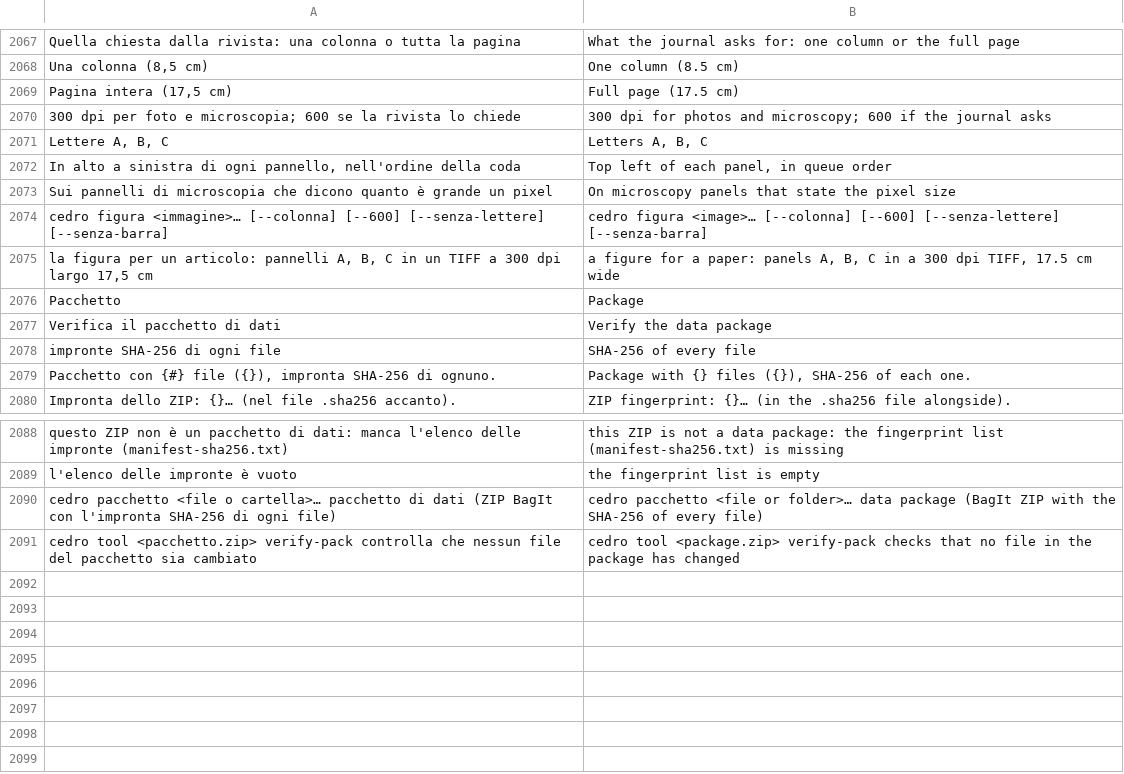
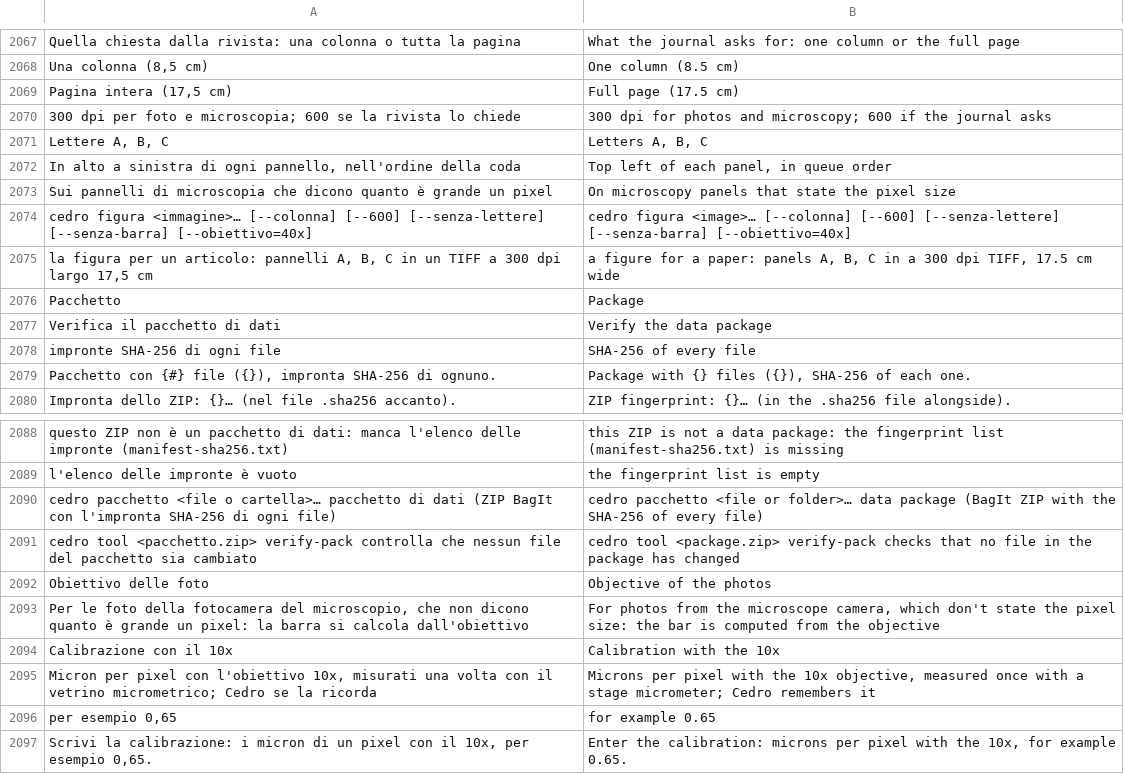
Before and after one commit to realfulvio/cedro, a TSV file: i18n/en.tsv, drawn as a sheet; only a part is shown, gaps mark what is left out; the diff names each change by its address in the sheet, - before the commit and + after, or states it on an @@ line.

```diff
--- a/i18n/en.tsv
+++ b/i18n/en.tsv
-A2074: …[--senza-lettere] [--senza-barra]
+A2074: …[--senza-lettere] [--senza-barra] [--obiettivo=40x]
-B2074: …[--senza-lettere] [--senza-barra]
+B2074: …[--senza-lettere] [--senza-barra] [--obiettivo=40x]
+row 2092: Obiettivo delle foto | Objective of the photos
+row 2093: Per le foto della fotocamera del microscopio, che non dicono quanto è grande un pixel: la barra si calcola dall'obiettivo | For photos from the microscope camera, which don't state the pixel size: the bar is computed from the objective
+row 2094: Calibrazione con il 10x | Calibration with the 10x
+row 2095: Micron per pixel con l'obiettivo 10x, misurati una volta con il vetrino micrometrico; Cedro se la ricorda | Microns per pixel with the 10x objective, measured once with a stage micrometer; Cedro remembers it
+row 2096: per esempio 0,65 | for example 0.65
+row 2097: Scrivi la calibrazione: i micron di un pixel con il 10x, per esempio 0,65. | Enter the calibration: microns per pixel with the 10x, for example 0.65.
```
Also changed, not shown: 5 other files.
